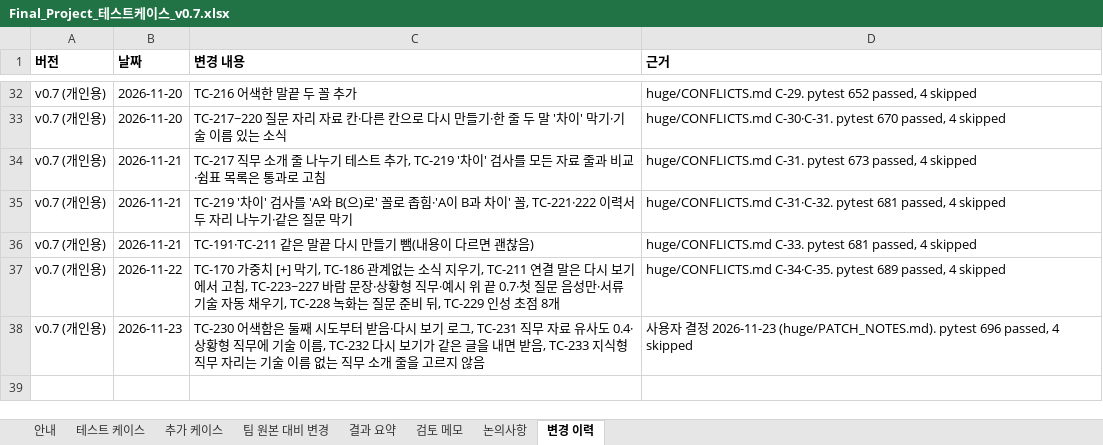
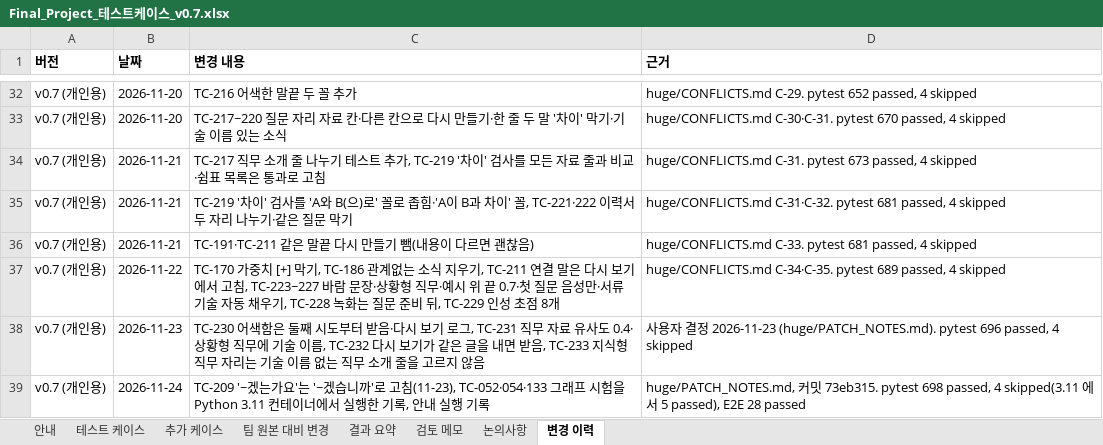
Before and after one commit to Jiwoong-im98/Final_project_team, an Excel workbook: 공통프로젝트 발표용/개인용/Final_Project_테스트케이스_v0.7.xlsx, sheet 변경 이력, drawn as a sheet; only a part is shown, gaps mark what is left out; values as stored, in another font and other column widths than the file's, no borders; the diff names each change by its address in the sheet, - before the commit and + after, or states it on an @@ line.

```diff
--- a/공통프로젝트 발표용/개인용/Final_Project_테스트케이스_v0.7.xlsx (sheet 변경 이력)
+++ b/공통프로젝트 발표용/개인용/Final_Project_테스트케이스_v0.7.xlsx (sheet 변경 이력)
+row 39: v0.7 (개인용) | 2026-11-24 | TC-209 '~겠는가요'는 '~겠습니까'로 고침(11-23), TC-052·054·133 그래프 시험을 Python 3.11 컨테이너에서 실행한 기록, 안내 실행 기록 | huge/PATCH_NOTES.md, 커밋 73eb315. pytest 698 passed, 4 skipped(3.11 에서 5 passed), E2E 28 passed
```
Also changed, not shown: sheet 추가 케이스, sheet 테스트 케이스, sheet 논의사항, sheet 안내, 5 other files.
